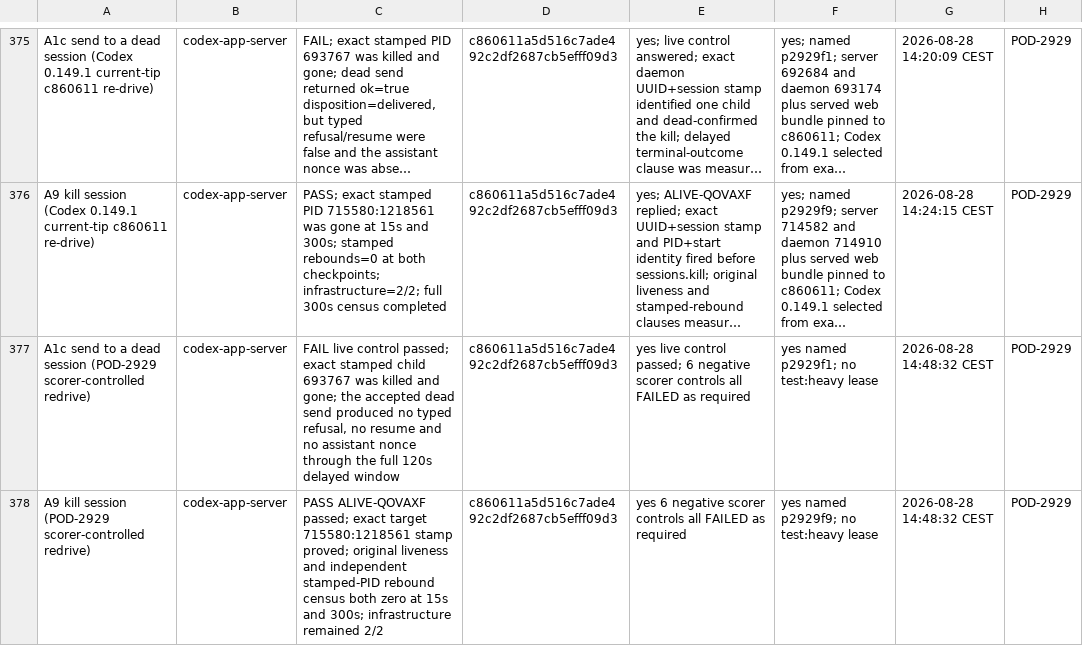
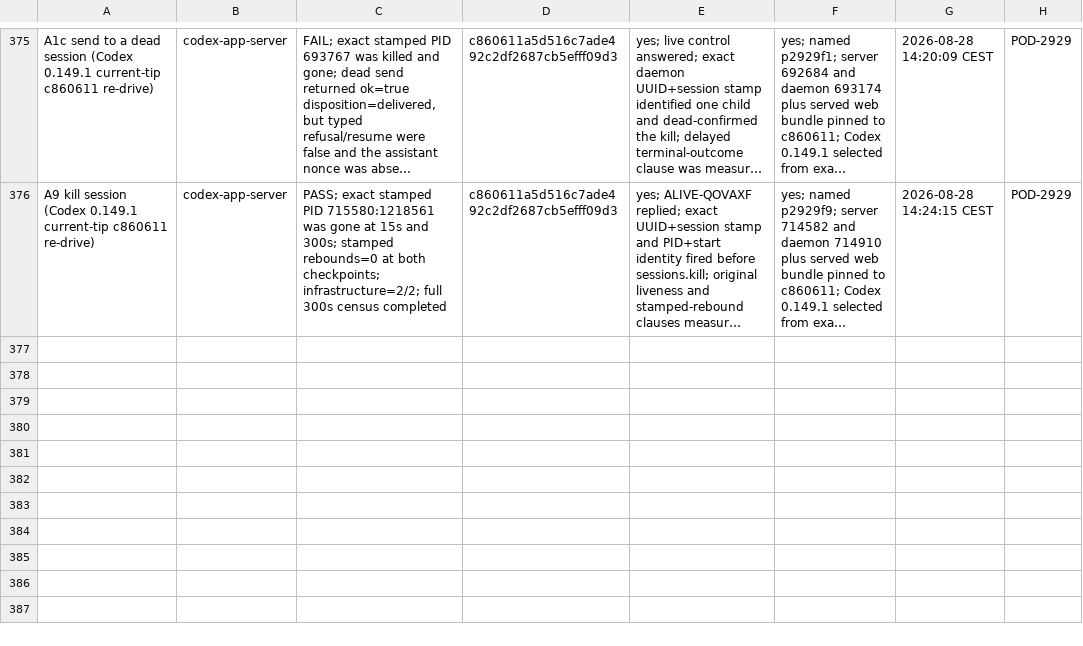
Before and after one commit to madeinorbit/podium, a TSV file: docs/plans/pod-1761-results.tsv, drawn as a sheet; only a part is shown, gaps mark what is left out; long unchanged cells end in …; the diff names each change by its address in the sheet, - before the commit and + after, or states it on an @@ line.

```diff
--- a/docs/plans/pod-1761-results.tsv
+++ b/docs/plans/pod-1761-results.tsv
-row 377: A1c send to a dead session (POD-2929 scorer-controlled redrive) | codex-app-server | FAIL live control passed; exact stamped child 693767 was killed and gone; the accepted dead send produced no typed refusal, no resume and no assistant nonce through the full 120s delayed window | c860611a5d516c7ade492c2df2687cb5efff09d3 | yes live control passed; 6 negative scorer controls all FAILED as required | yes named p2929f1; no test:heavy lease | 2026-08-28 14:48:32 CEST | POD-2929
-row 378: A9 kill session (POD-2929 scorer-controlled redrive) | codex-app-server | PASS ALIVE-QOVAXF passed; exact target 715580:1218561 stamp proved; original liveness and independent stamped-PID rebound census both zero at 15s and 300s; infrastructure remained 2/2 | c860611a5d516c7ade492c2df2687cb5efff09d3 | yes 6 negative scorer controls all FAILED as required | yes named p2929f9; no test:heavy lease | 2026-08-28 14:48:32 CEST | POD-2929
```
Also changed, not shown: 1 other file.
